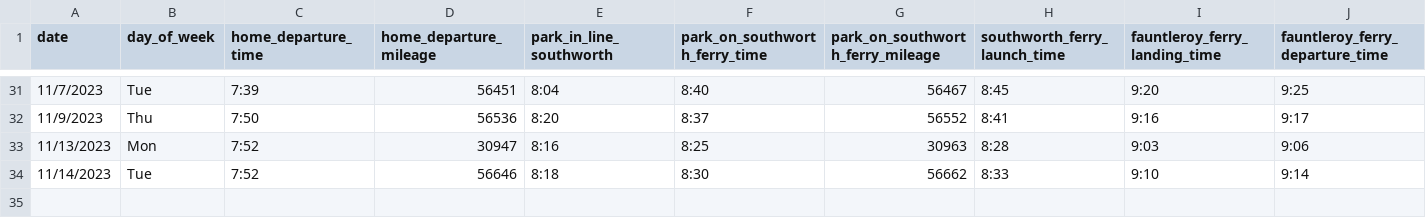
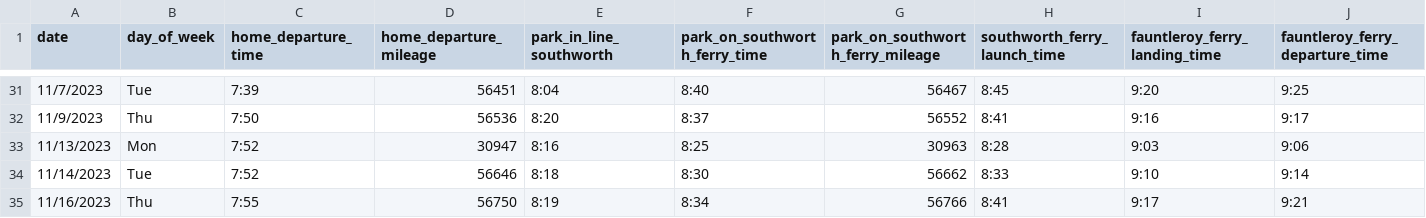
Before and after one commit to jahearn3/commuting, a CSV file: commuting_port_orchard_ferry.csv, drawn as a sheet; only a part is shown, gaps mark what is left out; rows hold the shown columns only; the diff names each change by its address in the sheet, - before the commit and + after, or states it on an @@ line.

```diff
--- a/commuting_port_orchard_ferry.csv
+++ b/commuting_port_orchard_ferry.csv
+row 35: 11/16/2023 | Thu | 7:55 | 56750 | 8:19 | 8:34 | 56766 | 8:41 | 9:17 | 9:21
```
Also changed, not shown: commuting_port_orchard_driving.csv, 17 other files.
